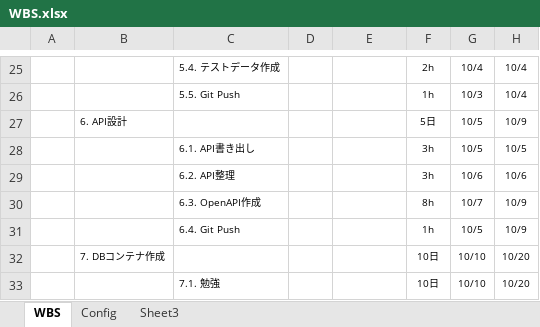
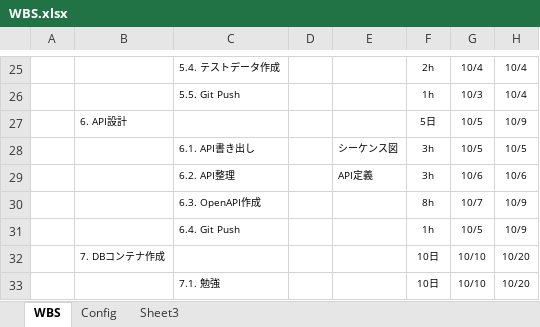
Before and after one commit to rikkyrice/typing-game, an Excel workbook: docs/WBS.xlsx, sheet WBS, drawn as a sheet; only a part is shown, gaps mark what is left out; values as stored, in another font and other column widths than the file's, no borders; conditional formats not drawn; the diff names each change by its address in the sheet, - before the commit and + after, or states it on an @@ line.

```diff
--- a/docs/WBS.xlsx (sheet WBS)
+++ b/docs/WBS.xlsx (sheet WBS)
-E28: (empty)
+E28: シーケンス図
-E29: (empty)
+E29: API定義
```
Also changed, not shown: 16 other files.
